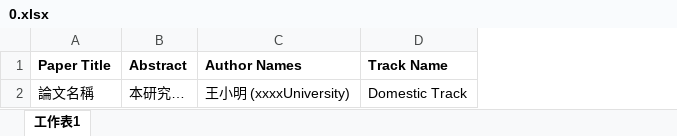
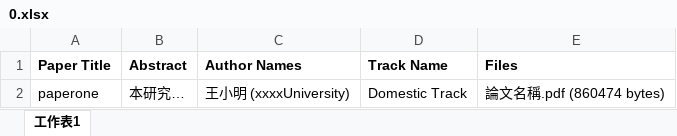
Before and after one commit to taai-taiwan/academic-search, an Excel workbook: import_xlxs/2017/0.xlsx, sheet 工作表1, drawn as a sheet; values as stored, in another font and other column widths than the file's, no borders; the diff names each change by its address in the sheet, - before the commit and + after, or states it on an @@ line.

```diff
--- a/import_xlxs/2017/0.xlsx (sheet 工作表1)
+++ b/import_xlxs/2017/0.xlsx (sheet 工作表1)
+column E (Files), row 2: 論文名稱.pdf (860474 bytes)
-A2 (Paper Title): 論文名稱
+A2 (Paper Title): paperone
```
Also changed, not shown: import_xlxs/2017/1.xlsx, 6 other files.
